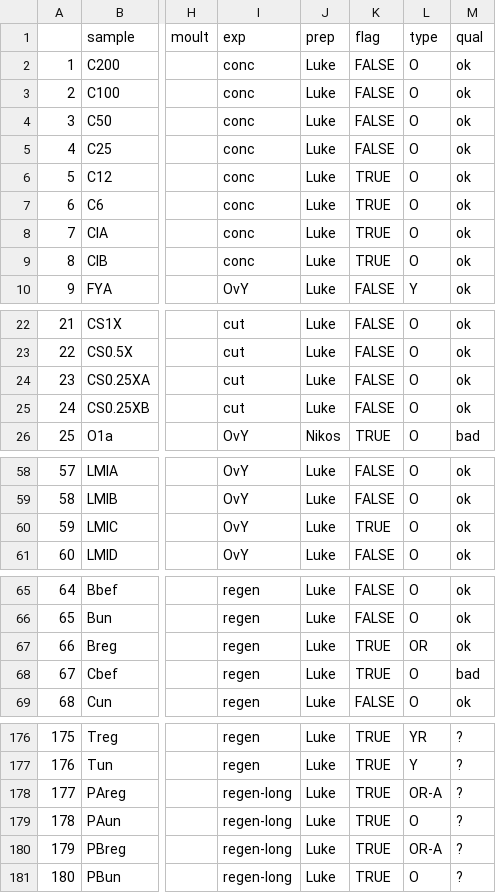
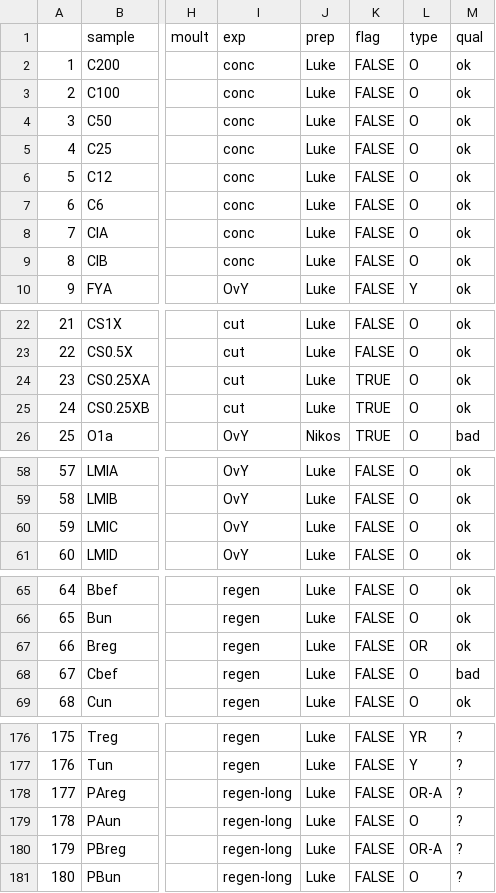
Before and after one commit to luke-hayden/nstringfull, a CSV file: siall.csv, drawn as a sheet; only a part is shown, gaps mark what is left out; the diff covers the shown part only; the diff names each change by its address in the sheet, - before the commit and + after, or states it on an @@ line.

```diff
--- a/siall.csv
+++ b/siall.csv
-K6:K9 (flag): TRUE
+K6:K9 (flag): FALSE
-K24:K25 (flag): FALSE
+K24:K25 (flag): TRUE
-K60 (flag): TRUE
+K60 (flag): FALSE
-K67:K68 (flag): TRUE
+K67:K68 (flag): FALSE
-K176:K181 (flag): TRUE
+K176:K181 (flag): FALSE
```
Also changed, not shown: 52 edited cells elsewhere in this file, 8 other files.
